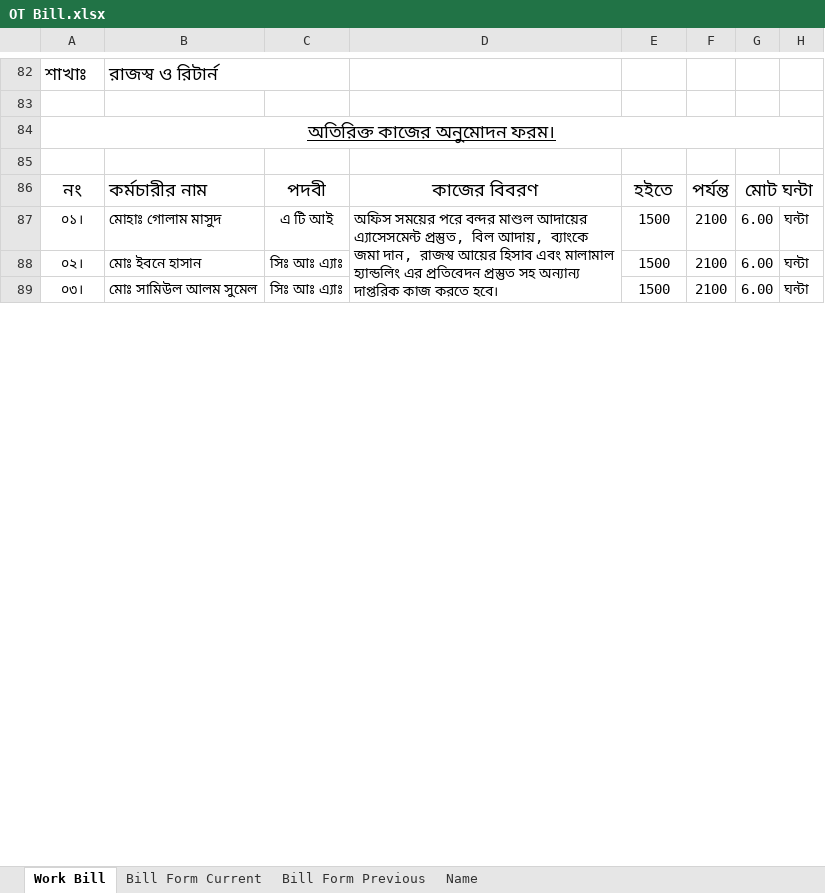
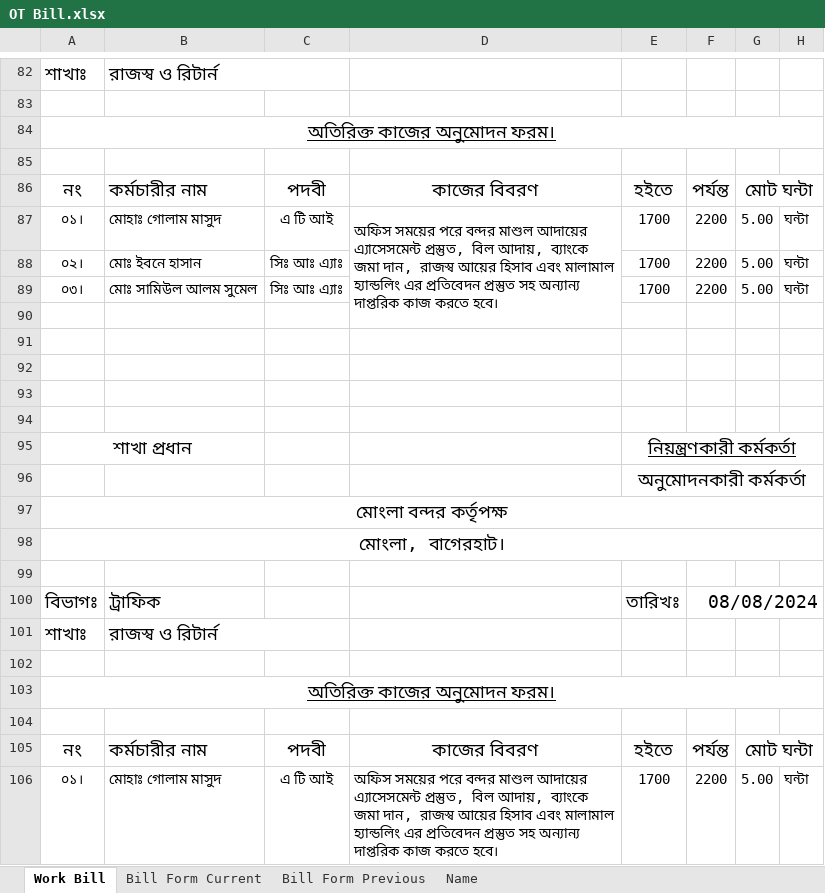
Before and after one commit to revenueNreturn/01.-Official, an Excel workbook: 12. OT Form & Bill/OT Bill.xlsx, sheet Work Bill, drawn as a sheet; only a part is shown, gaps mark what is left out; values as stored, in another font and other column widths than the file's, no borders; removed rows and columns are numbered as before the commit, all else as after; the diff covers the shown part only; the diff names each change by its address in the sheet, - before the commit and + after, or states it on an @@ line.

```diff
--- a/12. OT Form & Bill/OT Bill.xlsx (sheet Work Bill)
+++ b/12. OT Form & Bill/OT Bill.xlsx (sheet Work Bill)
-D87:D90 merged
+D87:D90 merged
-E87:E89: 1500
+E87:E89: 1700
-F87:F89: 2100
+F87:F89: 2200
-G87:G89: 6.00
+G87:G89: 5.00
+row 90: (empty)
+row 91: (empty)
+row 92: (empty)
+row 93: (empty)
+row 94: (empty)
+row 95: শাখা প্রধান |  |  |  | নিয়ন্ত্রণকারী কর্মকর্তা
+row 96:  |  |  |  | অনুমোদনকারী কর্মকর্তা
+row 97: মোংলা বন্দর কর্তৃপক্ষ
+row 98: মোংলা, বাগেরহাট।
+row 99: (empty)
+row 100: বিভাগঃ | ট্রাফিক |  |  | তারিখঃ | 08/08/2024
+row 101: শাখাঃ | রাজস্ব ও রিটার্ন
+row 102: (empty)
+row 103: অতিরিক্ত কাজের অনুমোদন ফরম।
+row 104: (empty)
+row 105: নং | কর্মচারীর নাম | পদবী | কাজের বিবরণ | হইতে | পর্যন্ত | মোট ঘন্টা
+row 106: ০১। | মোহাঃ গোলাম মাসুদ | এ টি আই | অফিস সময়ের পরে বন্দর মাশুল আদায়ের এ্যাসেসমেন্ট প্রস্তুত, বিল আদায়, ব্যাংকে জমা দান, রাজস্ব আয়ের হিসাব এবং মালামাল হ্যান্ডলিং এর প্রতিবেদন প্রস্তুত সহ অন্যান্য দাপ্তরিক কাজ করতে হবে। | 1700 | 2200 | 5.00 | ঘন্টা
```
Also changed, not shown: 30 added rows and 22 edited cells elsewhere in this sheet, sheet Bill Form Previous, sheet Bill Form Current, formulas that keep their value, 03. Satprokar Work/01. Satprokar Primary Work/Summary-01.xlsx, 03. Satprokar Work/01. Satprokar Primary Work/Summary-02.xlsx, 27 other files.
